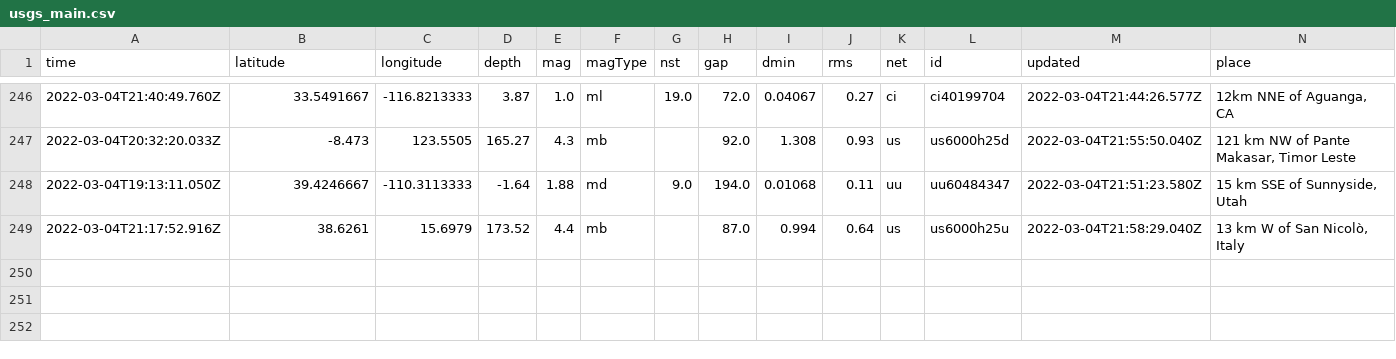
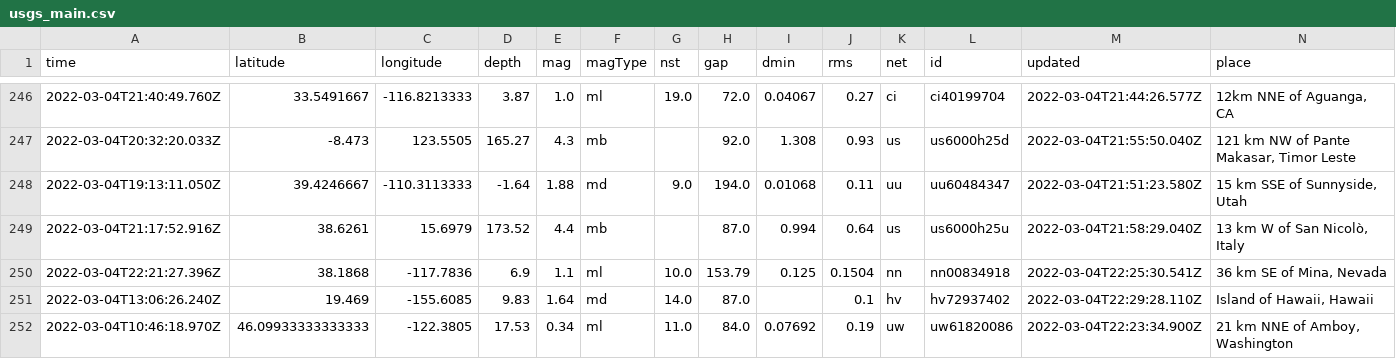
Before and after one commit to sahanasjay/nicar-22-git-actions, a CSV file: usgs_main.csv, drawn as a sheet; only a part is shown, gaps mark what is left out; rows hold the shown columns only; the diff names each change by its address in the sheet, - before the commit and + after, or states it on an @@ line.

```diff
--- a/usgs_main.csv
+++ b/usgs_main.csv
+row 250: 2022-03-04T22:21:27.396Z | 38.1868 | -117.7836 | 6.9 | 1.1 | ml | 10.0 | 153.79 | 0.125 | 0.1504 | nn | nn00834918 | 2022-03-04T22:25:30.541Z | 36 km SE of Mina, Nevada
+row 251: 2022-03-04T13:06:26.240Z | 19.469 | -155.6085 | 9.83 | 1.64 | md | 14.0 | 87.0 |  | 0.1 | hv | hv72937402 | 2022-03-04T22:29:28.110Z | Island of Hawaii, Hawaii
+row 252: 2022-03-04T10:46:18.970Z | 46.09933333333333 | -122.3805 | 17.53 | 0.34 | ml | 11.0 | 84.0 | 0.07692 | 0.19 | uw | uw61820086 | 2022-03-04T22:23:34.900Z | 21 km NNE of Amboy, Washington
```
Also changed, not shown: usgs_current.csv.
